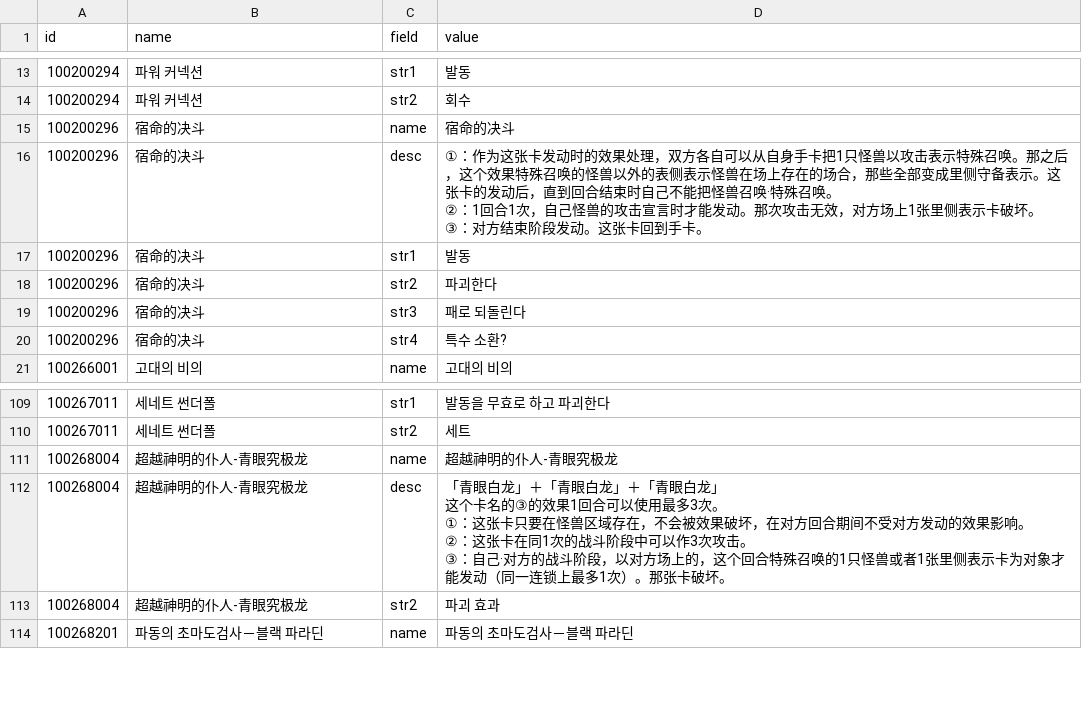
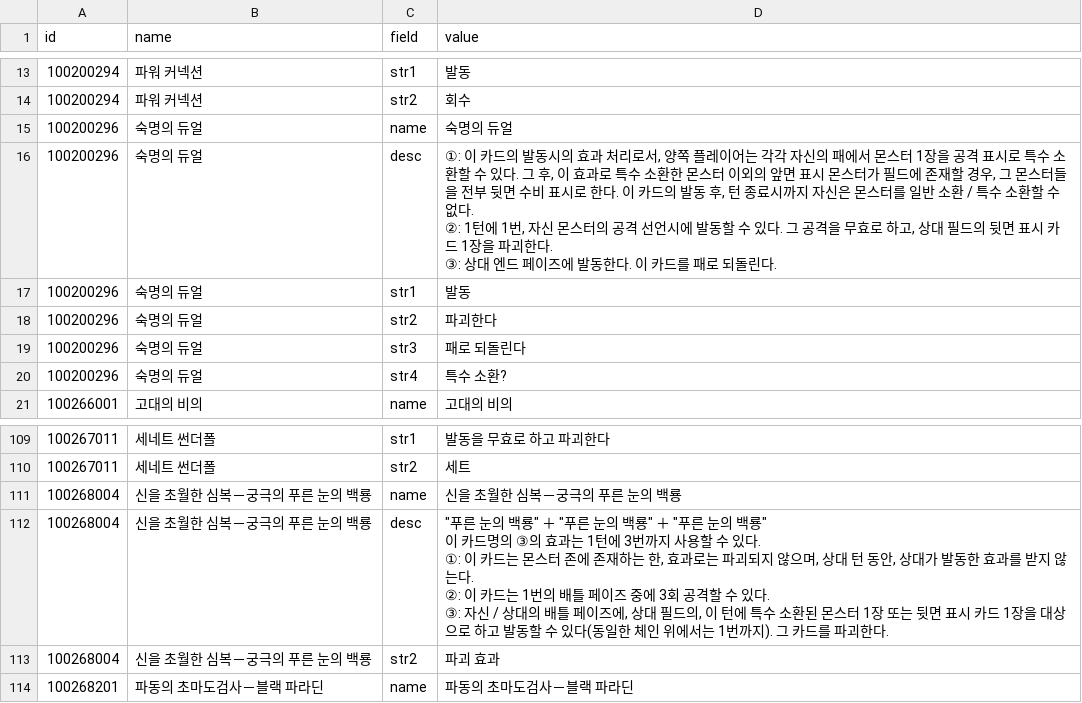
Before and after one commit to ElderLich/TransSuperpre, a CSV file: KR/text-fields.csv, drawn as a sheet; only a part is shown, gaps mark what is left out.

```diff
--- a/KR/text-fields.csv
+++ b/KR/text-fields.csv
@@ -21,10 +21,10 @@ id,name,field,value
 100200294,파워 커넥션,str2,회수
-100200296,宿命的决斗,name,宿命的决斗
-100200296,宿命的决斗,desc,"①：作为这张卡发动时的效果处理，双方各自可以从自身手卡把1只怪兽以攻击表示特殊召唤。那之后，这个效果特殊召唤的怪兽以外的表侧表示怪兽在场上存在的场合，那些全部变成里侧守备表示。这张卡的发动后，直到回合结束时自己不能把怪兽召唤·特殊召唤。
-②：1回合1次，自己怪兽的攻击宣言时才能发动。那次攻击无效，对方场上1张里侧表示卡破坏。
-③：对方结束阶段发动。这张卡回到手卡。"
-100200296,宿命的决斗,str1,발동
-100200296,宿命的决斗,str2,파괴한다
-100200296,宿命的决斗,str3,패로 되돌린다
-100200296,宿命的决斗,str4,특수 소환?
+100200296,숙명의 듀얼,name,숙명의 듀얼
+100200296,숙명의 듀얼,desc,"①: 이 카드의 발동시의 효과 처리로서, 양쪽 플레이어는 각각 자신의 패에서 몬스터 1장을 공격 표시로 특수 소환할 수 있다. 그 후, 이 효과로 특수 소환한 몬스터 이외의 앞면 표시 몬스터가 필드에 존재할 경우, 그 몬스터들을 전부 뒷면 수비 표시로 한다. 이 카드의 발동 후, 턴 종료시까지 자신은 몬스터를 일반 소환 / 특수 소환할 수 없다.
+②: 1턴에 1번, 자신 몬스터의 공격 선언시에 발동할 수 있다. 그 공격을 무효로 하고, 상대 필드의 뒷면 표시 카드 1장을 파괴한다.
+③: 상대 엔드 페이즈에 발동한다. 이 카드를 패로 되돌린다."
+100200296,숙명의 듀얼,str1,발동
+100200296,숙명의 듀얼,str2,파괴한다
+100200296,숙명의 듀얼,str3,패로 되돌린다
+100200296,숙명의 듀얼,str4,특수 소환?
 100266001,고대의 비의,name,고대의 비의
@@ -176,9 +176,9 @@ id,name,field,value
 100267011,세네트 썬더폴,str2,세트
-100268004,超越神明的仆人-青眼究极龙,name,超越神明的仆人-青眼究极龙
-100268004,超越神明的仆人-青眼究极龙,desc,"「青眼白龙」＋「青眼白龙」＋「青眼白龙」
-这个卡名的③的效果1回合可以使用最多3次。
-①：这张卡只要在怪兽区域存在，不会被效果破坏，在对方回合期间不受对方发动的效果影响。
-②：这张卡在同1次的战斗阶段中可以作3次攻击。
-③：自己·对方的战斗阶段，以对方场上的，这个回合特殊召唤的1只怪兽或者1张里侧表示卡为对象才能发动（同一连锁上最多1次）。那张卡破坏。"
-100268004,超越神明的仆人-青眼究极龙,str2,파괴 효과
+100268004,신을 초월한 심복－궁극의 푸른 눈의 백룡,name,신을 초월한 심복－궁극의 푸른 눈의 백룡
+100268004,신을 초월한 심복－궁극의 푸른 눈의 백룡,desc,"""푸른 눈의 백룡"" ＋ ""푸른 눈의 백룡"" ＋ ""푸른 눈의 백룡""
+이 카드명의 ③의 효과는 1턴에 3번까지 사용할 수 있다.
+①: 이 카드는 몬스터 존에 존재하는 한, 효과로는 파괴되지 않으며, 상대 턴 동안, 상대가 발동한 효과를 받지 않는다.
+②: 이 카드는 1번의 배틀 페이즈 중에 3회 공격할 수 있다.
+③: 자신 / 상대의 배틀 페이즈에, 상대 필드의, 이 턴에 특수 소환된 몬스터 1장 또는 뒷면 표시 카드 1장을 대상으로 하고 발동할 수 있다(동일한 체인 위에서는 1번까지). 그 카드를 파괴한다."
+100268004,신을 초월한 심복－궁극의 푸른 눈의 백룡,str2,파괴 효과
 100268201,파동의 초마도검사－블랙 파라딘,name,파동의 초마도검사－블랙 파라딘
```
Also changed, not shown: KR/cards-index.csv, KR/texts.csv, 6 other files.
